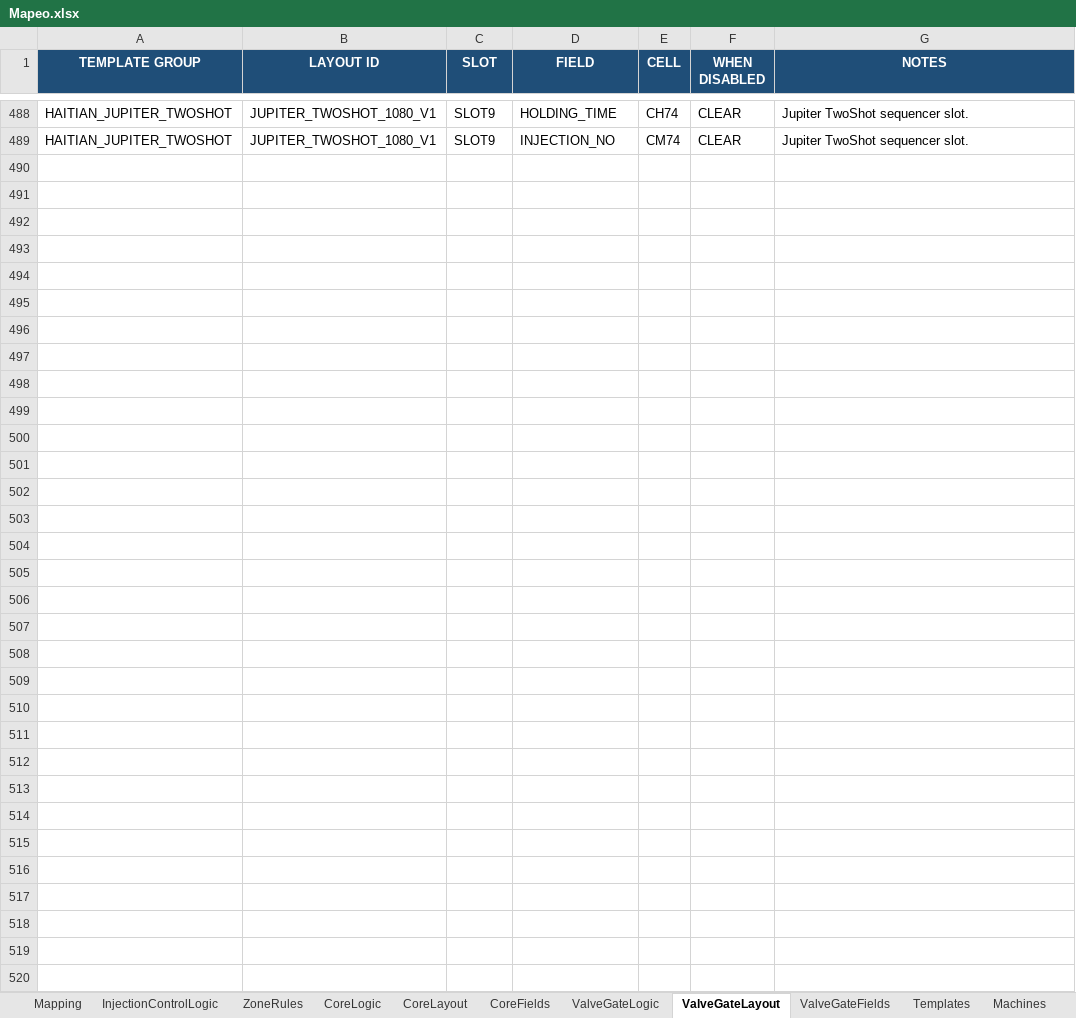
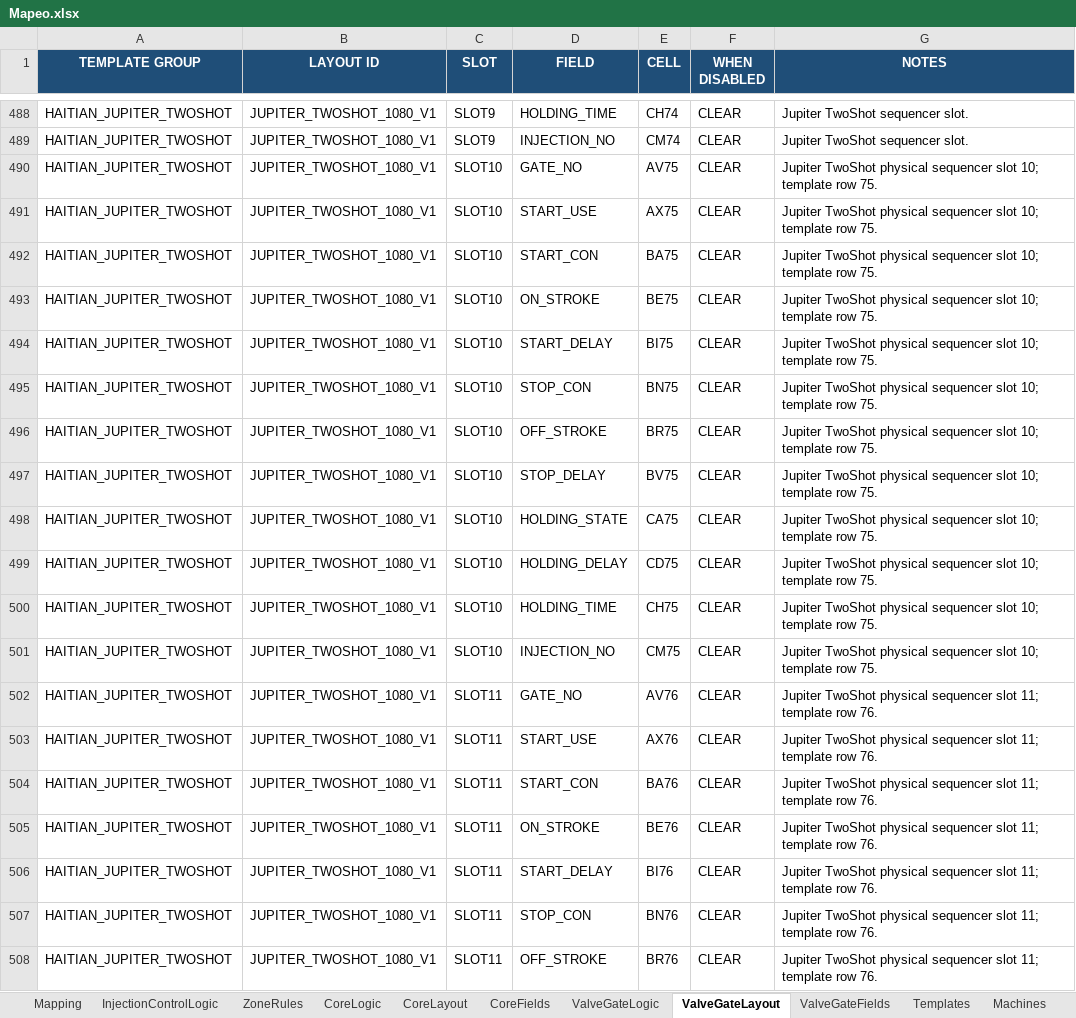
Before and after one commit to ProcesosCazel/InjectFlow, an Excel workbook: data/Mapeo.xlsx, sheet ValveGateLayout, drawn as a sheet; only a part is shown, gaps mark what is left out; values as stored, in another font and other column widths than the file's, no borders; the diff covers the shown part only; the diff names each change by its address in the sheet, - before the commit and + after, or states it on an @@ line.

Commit message:
Fix Jupiter Valve Gate capacity from 9 to 12

```diff
--- a/data/Mapeo.xlsx (sheet ValveGateLayout)
+++ b/data/Mapeo.xlsx (sheet ValveGateLayout)
+row 490: HAITIAN_JUPITER_TWOSHOT | JUPITER_TWOSHOT_1080_V1 | SLOT10 | GATE_NO | AV75 | CLEAR | Jupiter TwoShot physical sequencer slot 10; template row 75.
+row 491: HAITIAN_JUPITER_TWOSHOT | JUPITER_TWOSHOT_1080_V1 | SLOT10 | START_USE | AX75 | CLEAR | Jupiter TwoShot physical sequencer slot 10; template row 75.
+row 492: HAITIAN_JUPITER_TWOSHOT | JUPITER_TWOSHOT_1080_V1 | SLOT10 | START_CON | BA75 | CLEAR | Jupiter TwoShot physical sequencer slot 10; template row 75.
+row 493: HAITIAN_JUPITER_TWOSHOT | JUPITER_TWOSHOT_1080_V1 | SLOT10 | ON_STROKE | BE75 | CLEAR | Jupiter TwoShot physical sequencer slot 10; template row 75.
+row 494: HAITIAN_JUPITER_TWOSHOT | JUPITER_TWOSHOT_1080_V1 | SLOT10 | START_DELAY | BI75 | CLEAR | Jupiter TwoShot physical sequencer slot 10; template row 75.
+row 495: HAITIAN_JUPITER_TWOSHOT | JUPITER_TWOSHOT_1080_V1 | SLOT10 | STOP_CON | BN75 | CLEAR | Jupiter TwoShot physical sequencer slot 10; template row 75.
+row 496: HAITIAN_JUPITER_TWOSHOT | JUPITER_TWOSHOT_1080_V1 | SLOT10 | OFF_STROKE | BR75 | CLEAR | Jupiter TwoShot physical sequencer slot 10; template row 75.
+row 497: HAITIAN_JUPITER_TWOSHOT | JUPITER_TWOSHOT_1080_V1 | SLOT10 | STOP_DELAY | BV75 | CLEAR | Jupiter TwoShot physical sequencer slot 10; template row 75.
+row 498: HAITIAN_JUPITER_TWOSHOT | JUPITER_TWOSHOT_1080_V1 | SLOT10 | HOLDING_STATE | CA75 | CLEAR | Jupiter TwoShot physical sequencer slot 10; template row 75.
+row 499: HAITIAN_JUPITER_TWOSHOT | JUPITER_TWOSHOT_1080_V1 | SLOT10 | HOLDING_DELAY | CD75 | CLEAR | Jupiter TwoShot physical sequencer slot 10; template row 75.
+row 500: HAITIAN_JUPITER_TWOSHOT | JUPITER_TWOSHOT_1080_V1 | SLOT10 | HOLDING_TIME | CH75 | CLEAR | Jupiter TwoShot physical sequencer slot 10; template row 75.
+row 501: HAITIAN_JUPITER_TWOSHOT | JUPITER_TWOSHOT_1080_V1 | SLOT10 | INJECTION_NO | CM75 | CLEAR | Jupiter TwoShot physical sequencer slot 10; template row 75.
+row 502: HAITIAN_JUPITER_TWOSHOT | JUPITER_TWOSHOT_1080_V1 | SLOT11 | GATE_NO | AV76 | CLEAR | Jupiter TwoShot physical sequencer slot 11; template row 76.
+row 503: HAITIAN_JUPITER_TWOSHOT | JUPITER_TWOSHOT_1080_V1 | SLOT11 | START_USE | AX76 | CLEAR | Jupiter TwoShot physical sequencer slot 11; template row 76.
+row 504: HAITIAN_JUPITER_TWOSHOT | JUPITER_TWOSHOT_1080_V1 | SLOT11 | START_CON | BA76 | CLEAR | Jupiter TwoShot physical sequencer slot 11; template row 76.
+row 505: HAITIAN_JUPITER_TWOSHOT | JUPITER_TWOSHOT_1080_V1 | SLOT11 | ON_STROKE | BE76 | CLEAR | Jupiter TwoShot physical sequencer slot 11; template row 76.
+row 506: HAITIAN_JUPITER_TWOSHOT | JUPITER_TWOSHOT_1080_V1 | SLOT11 | START_DELAY | BI76 | CLEAR | Jupiter TwoShot physical sequencer slot 11; template row 76.
+row 507: HAITIAN_JUPITER_TWOSHOT | JUPITER_TWOSHOT_1080_V1 | SLOT11 | STOP_CON | BN76 | CLEAR | Jupiter TwoShot physical sequencer slot 11; template row 76.
+row 508: HAITIAN_JUPITER_TWOSHOT | JUPITER_TWOSHOT_1080_V1 | SLOT11 | OFF_STROKE | BR76 | CLEAR | Jupiter TwoShot physical sequencer slot 11; template row 76.
```
Also changed, not shown: 17 added rows elsewhere in this sheet, sheet ValveGateLogic, sheet Audit, sheet README, data/Data.xlsx, 4 other files.
